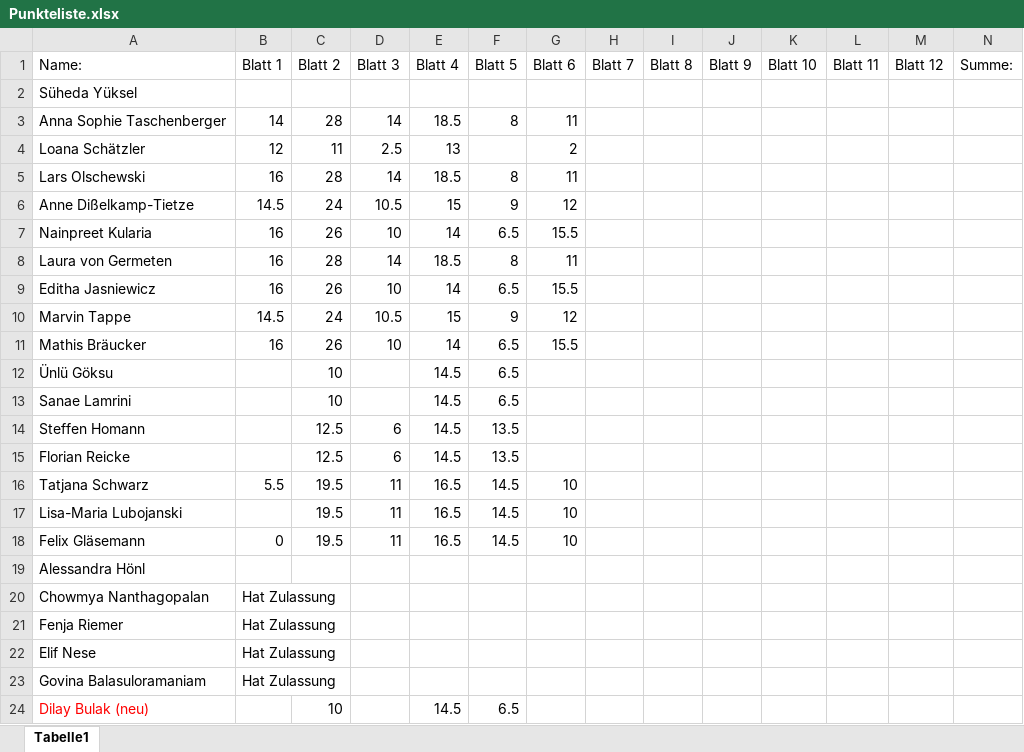
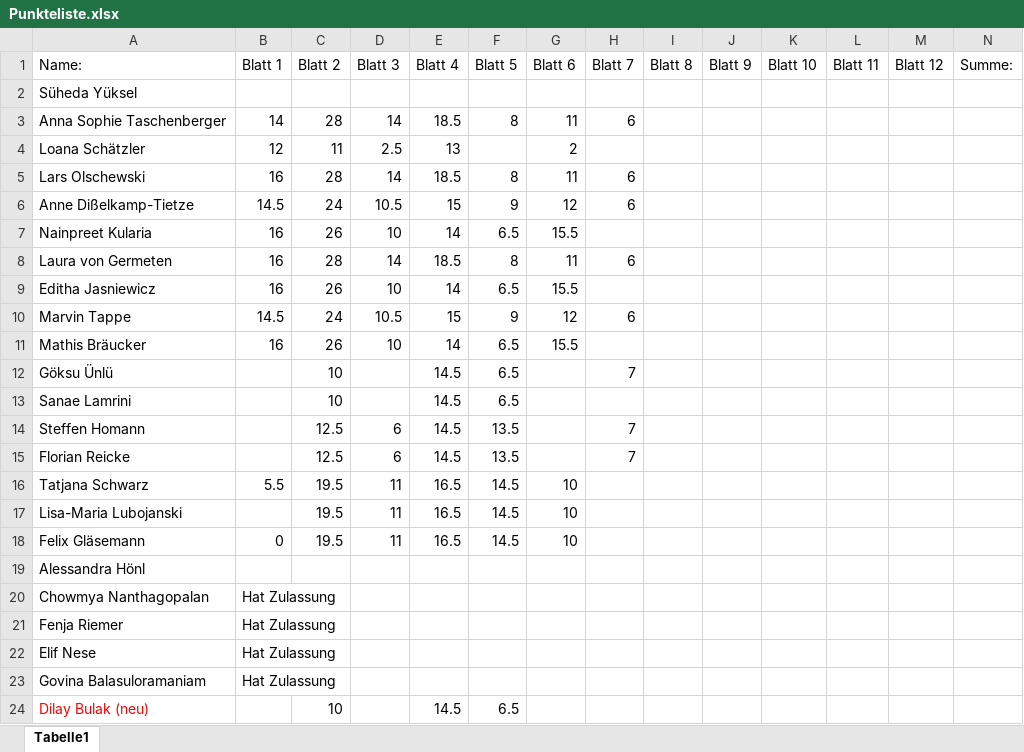
Before and after one commit to lauritzkl/-bungszettel, an Excel workbook: Punkteliste.xlsx, sheet Tabelle1, drawn as a sheet; values as stored, in another font and other column widths than the file's, no borders; the diff names each change by its address in the sheet, - before the commit and + after, or states it on an @@ line.

Commit message:
mm

```diff
--- a/Punkteliste.xlsx (sheet Tabelle1)
+++ b/Punkteliste.xlsx (sheet Tabelle1)
-H3 (Blatt 7): (empty)
+H3 (Blatt 7): 6
-H5:H6 (Blatt 7): (empty)
+H5:H6 (Blatt 7): 6
-H8 (Blatt 7): (empty)
+H8 (Blatt 7): 6
-H10 (Blatt 7): (empty)
+H10 (Blatt 7): 6
-A12 (Name:): Ünlü Göksu
+A12 (Name:): Göksu Ünlü
-H12 (Blatt 7): (empty)
+H12 (Blatt 7): 7
-H14:H15 (Blatt 7): (empty)
+H14:H15 (Blatt 7): 7
```
